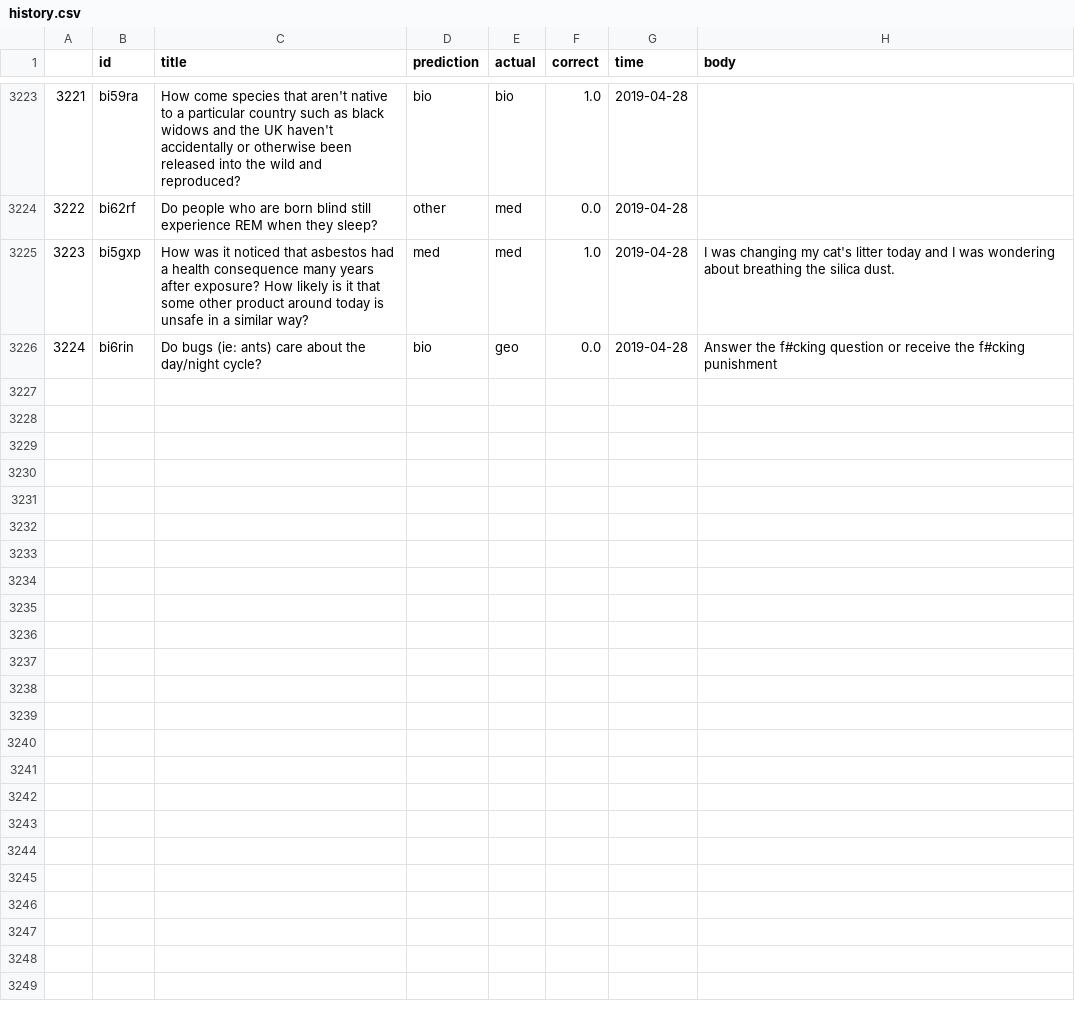
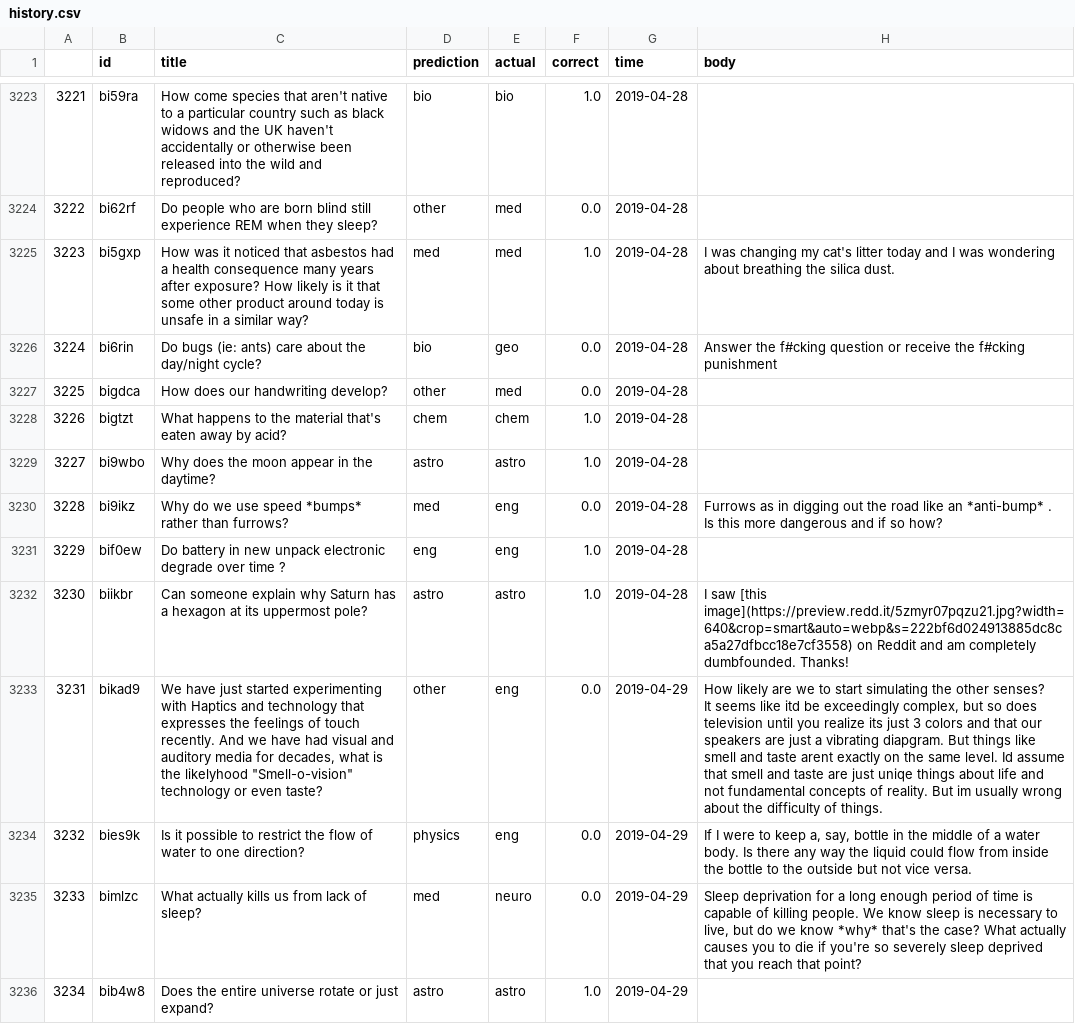
Before and after one commit to Travis-Barton/Redditbot, a CSV file: history.csv, drawn as a sheet; only a part is shown, gaps mark what is left out; ↵ is a line break in a cell; the diff covers the shown part only; the diff names each change by its address in the sheet, - before the commit and + after, or states it on an @@ line.

Commit message:
Data Dump

```diff
--- a/history.csv
+++ b/history.csv
+row 3227: 3225 | bigdca | How does our handwriting develop? | other | med | 0.0 | 2019-04-28
+row 3228: 3226 | bigtzt | What happens to the material that's eaten away by acid? | chem | chem | 1.0 | 2019-04-28
+row 3229: 3227 | bi9wbo | Why does the moon appear in the daytime? | astro | astro | 1.0 | 2019-04-28
+row 3230: 3228 | bi9ikz | Why do we use speed *bumps* rather than furrows? | med | eng | 0.0 | 2019-04-28 | Furrows as in digging out the road like an *anti-bump* . ↵ Is this more dangerous and if so how?
+row 3231: 3229 | bif0ew | Do battery in new unpack electronic degrade over time ? | eng | eng | 1.0 | 2019-04-28
+row 3232: 3230 | biikbr | Can someone explain why Saturn has a hexagon at its uppermost pole? | astro | astro | 1.0 | 2019-04-28 | I saw [this image](https://preview.redd.it/5zmyr07pqzu21.jpg?width=640&crop=smart&auto=webp&s=222bf6d024913885dc8ca5a27dfbcc18e7cf3558) on Reddit and am completely dumbfounded. Thanks!
+row 3233: 3231 | bikad9 | We have just started experimenting with Haptics and technology that expresses the feelings of touch recently. And we have had visual and auditory media for decades, what is the likelyhood "Smell-o-vision" technology or even taste? | other | eng | 0.0 | 2019-04-29 | How likely are we to start simulating the other senses? ↵ It seems like itd be exceedingly complex, but so does television until you realize its just 3 colors and that our speakers are just a vibrating diapgram. But things like smell and taste arent exactly on the same level. Id assume that smell and taste are just uniqe things about life and not fundamental concepts of reality. But im usually wrong about the difficulty of things.
+row 3234: 3232 | bies9k | Is it possible to restrict the flow of water to one direction? | physics | eng | 0.0 | 2019-04-29 | If I were to keep a, say, bottle in the middle of a water body. Is there any way the liquid could flow from inside the bottle to the outside but not vice versa.
+row 3235: 3233 | bimlzc | What actually kills us from lack of sleep? | med | neuro | 0.0 | 2019-04-29 | Sleep deprivation for a long enough period of time is capable of killing people. We know sleep is necessary to live, but do we know *why* that's the case? What actually causes you to die if you're so severely sleep deprived that you reach that point?
+row 3236: 3234 | bib4w8 | Does the entire universe rotate or just expand? | astro | astro | 1.0 | 2019-04-29
```
Also changed, not shown: 9 added rows elsewhere in this file, askscience_Data.csv.
